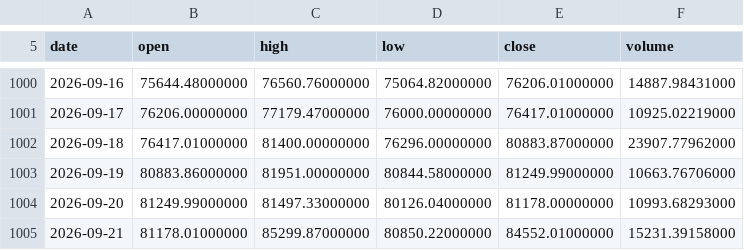
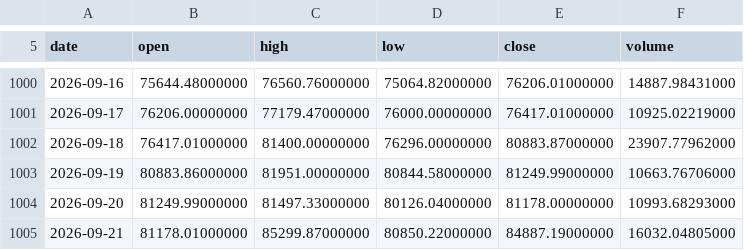
Before and after one commit to Pinxitu/technical-indicators, a CSV file: data/btcusdt-1d.csv, drawn as a sheet; only a part is shown, gaps mark what is left out.

```diff
--- a/data/btcusdt-1d.csv
+++ b/data/btcusdt-1d.csv
@@ -1004,2 +1004,2 @@ date,open,high,low,close,volume
 2026-09-20,81249.99000000,81497.33000000,80126.04000000,81178.00000000,10993.68293000
-2026-09-21,81178.01000000,85299.87000000,80850.22000000,84552.01000000,15231.39158000
+2026-09-21,81178.01000000,85299.87000000,80850.22000000,84887.19000000,16032.04805000
```
Also changed, not shown: data/eurusd-daily.csv, data/gbpusd-daily.csv, 12 other files.
